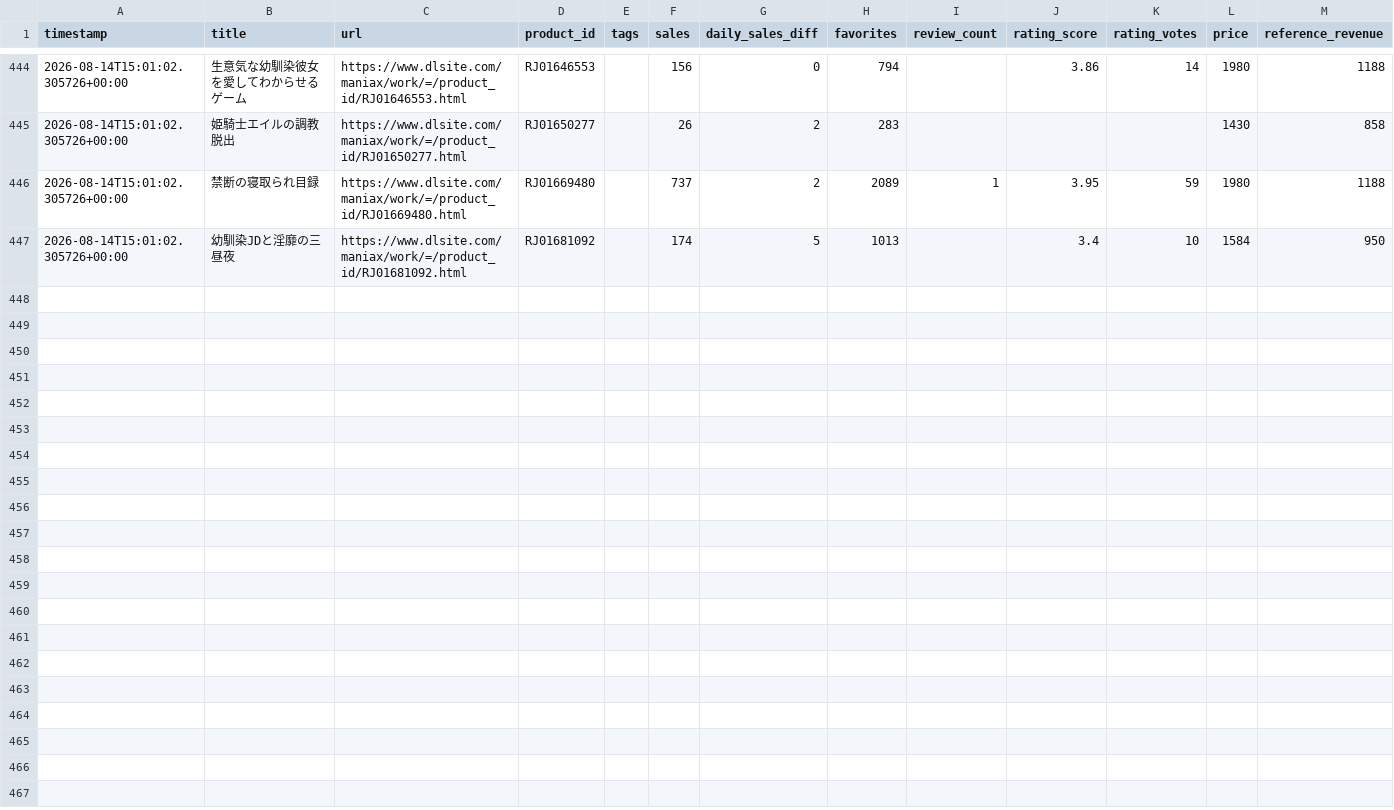
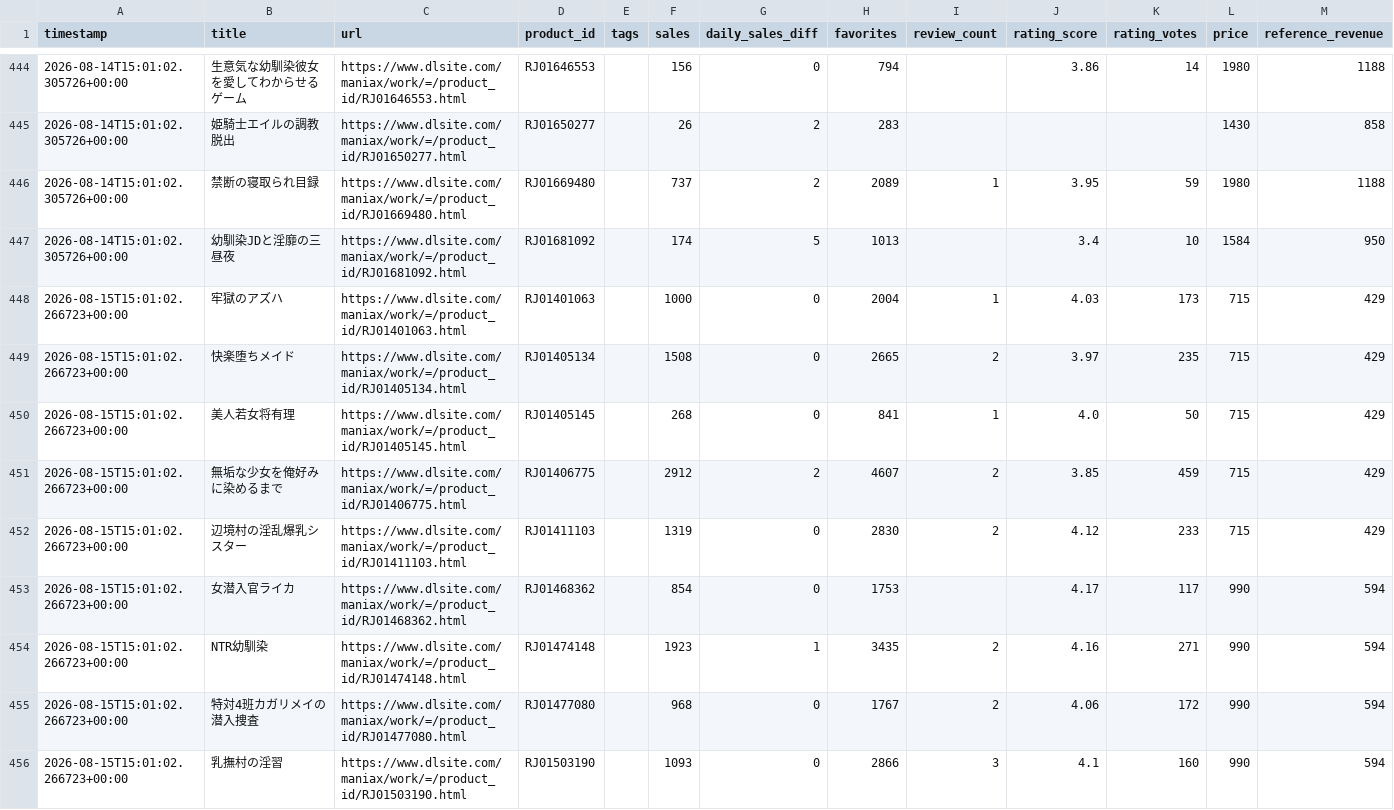
Before and after one commit to LopFuzzy/my-sales-watcher, a CSV file: data/sales_log.csv, drawn as a sheet; only a part is shown, gaps mark what is left out; the diff covers the shown part only.

Commit message:
Update sales log (local PC)

```diff
--- a/data/sales_log.csv
+++ b/data/sales_log.csv
@@ -447 +447,10 @@ timestamp,title,url,product_id,tags,sales,daily_sales_diff,favorites,review_coun
 2026-08-14T15:01:02.305726+00:00,幼馴染JDと淫靡の三昼夜,https://www.dlsite.com/maniax/work/=/product_id/RJ01681092.html,RJ01681092,,174,5,1013,,3.4,10,1584,950
+2026-08-15T15:01:02.266723+00:00,牢獄のアズハ,https://www.dlsite.com/maniax/work/=/product_id/RJ01401063.html,RJ01401063,,1000,0,2004,1,4.03,173,715,429
+2026-08-15T15:01:02.266723+00:00,快楽堕ちメイド,https://www.dlsite.com/maniax/work/=/product_id/RJ01405134.html,RJ01405134,,1508,0,2665,2,3.97,235,715,429
+2026-08-15T15:01:02.266723+00:00,美人若女将有理,https://www.dlsite.com/maniax/work/=/product_id/RJ01405145.html,RJ01405145,,268,0,841,1,4.0,50,715,429
+2026-08-15T15:01:02.266723+00:00,無垢な少女を俺好みに染めるまで,https://www.dlsite.com/maniax/work/=/product_id/RJ01406775.html,RJ01406775,,2912,2,4607,2,3.85,459,715,429
+2026-08-15T15:01:02.266723+00:00,辺境村の淫乱爆乳シスター,https://www.dlsite.com/maniax/work/=/product_id/RJ01411103.html,RJ01411103,,1319,0,2830,2,4.12,233,715,429
+2026-08-15T15:01:02.266723+00:00,女潜入官ライカ,https://www.dlsite.com/maniax/work/=/product_id/RJ01468362.html,RJ01468362,,854,0,1753,,4.17,117,990,594
+2026-08-15T15:01:02.266723+00:00,NTR幼馴染,https://www.dlsite.com/maniax/work/=/product_id/RJ01474148.html,RJ01474148,,1923,1,3435,2,4.16,271,990,594
+2026-08-15T15:01:02.266723+00:00,特対4班カガリメイの潜入捜査,https://www.dlsite.com/maniax/work/=/product_id/RJ01477080.html,RJ01477080,,968,0,1767,2,4.06,172,990,594
+2026-08-15T15:01:02.266723+00:00,乳撫村の淫習,https://www.dlsite.com/maniax/work/=/product_id/RJ01503190.html,RJ01503190,,1093,0,2866,3,4.1,160,990,594
```
Also changed, not shown: 8 added rows elsewhere in this file, 1 other file.
